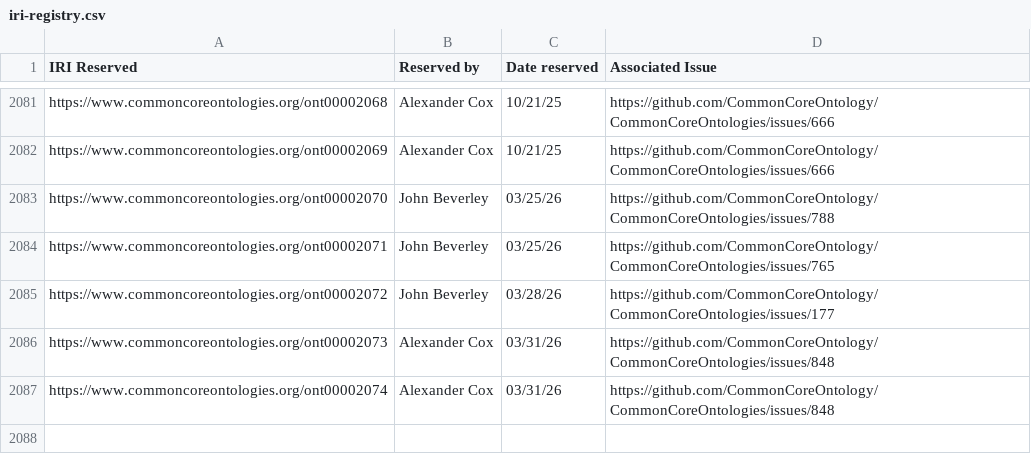
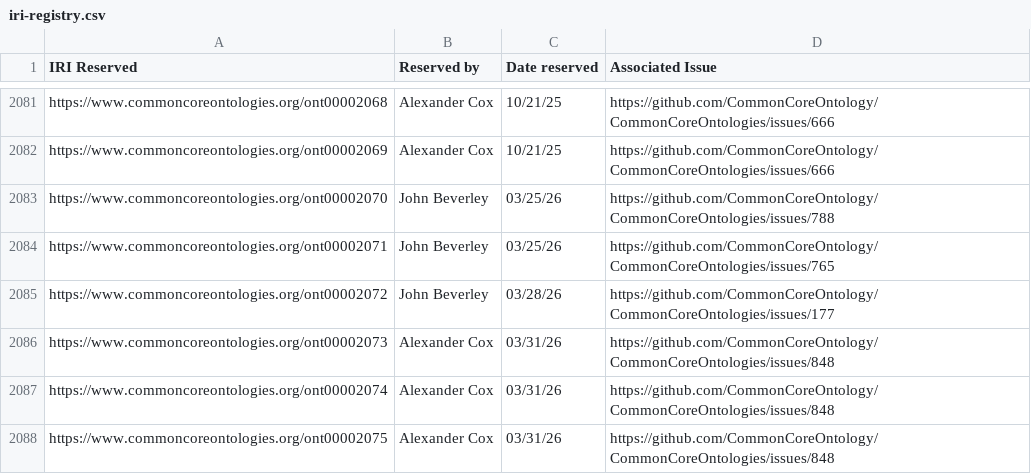
Before and after one commit to CommonCoreOntology/CommonCoreOntologies, a CSV file: documentation/contributing/iri-registry.csv, drawn as a sheet; only a part is shown, gaps mark what is left out; the diff names each change by its address in the sheet, - before the commit and + after, or states it on an @@ line.

Commit message:
Update iri-registry.csv

```diff
--- a/documentation/contributing/iri-registry.csv
+++ b/documentation/contributing/iri-registry.csv
+row 2088: https://www.commoncoreontologies.org/ont00002075 | Alexander Cox | 03/31/26 | https://github.com/CommonCoreOntology/CommonCoreOntologies/issues/848
```
